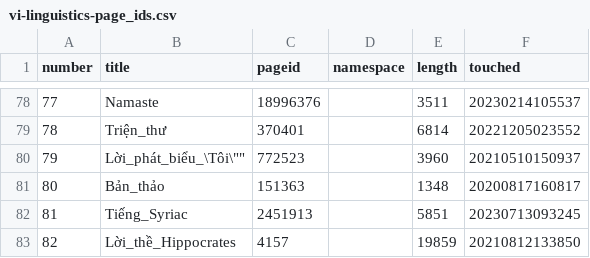
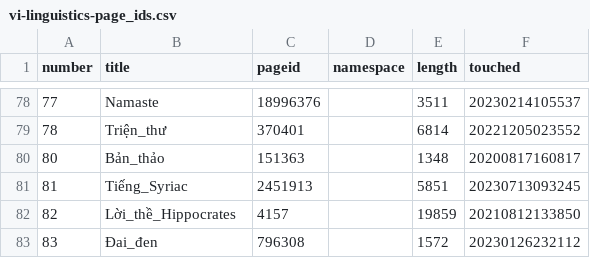
Before and after one commit to ahn-nath/Wikipedia---Translation-Imbalances, a CSV file: data/input/categories/pages-ids/vi-linguistics-page_ids.csv, drawn as a sheet; only a part is shown, gaps mark what is left out; the shorter side is filled out with more unchanged rows.

```diff
--- a/data/input/categories/pages-ids/vi-linguistics-page_ids.csv
+++ b/data/input/categories/pages-ids/vi-linguistics-page_ids.csv
@@ -79,3 +79,2 @@
 "78","Triện_thư","370401","","6814","20221205023552"
-"79","Lời_phát_biểu_\"Tôi\"","772523","","3960","20210510150937"
 "80","Bản_thảo","151363","","1348","20200817160817"
```
Also changed, not shown: data/input/categories/pages-ids/vi-internet culture-page_ids.csv, data/input/categories/pages-ids/vi-literature-page_ids.csv, 53 other files.
